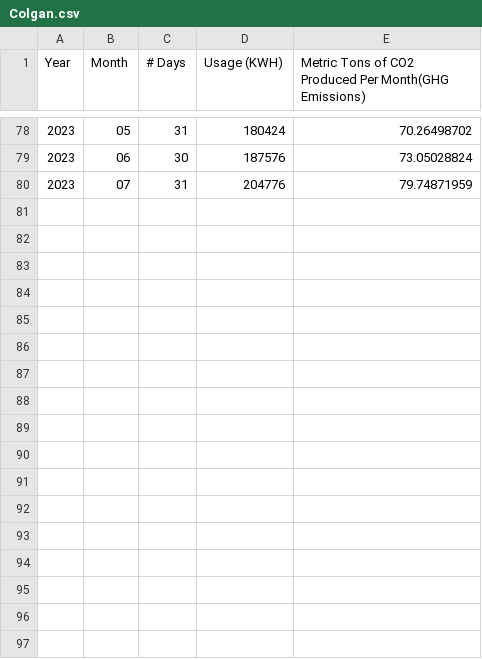
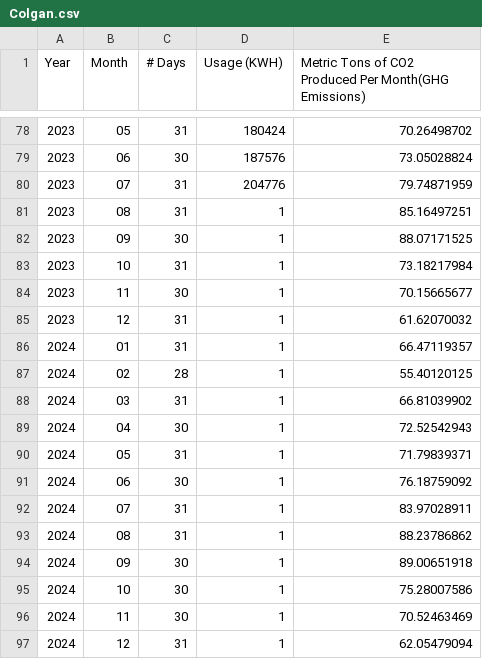
Before and after one commit to WazeeChow/GHG_Tracking, a CSV file: Colgan.csv, drawn as a sheet; only a part is shown, gaps mark what is left out.

Commit message:
Update Colgan.csv

```diff
--- a/Colgan.csv
+++ b/Colgan.csv
@@ -80 +80,18 @@ Year,Month,# Days,Usage (KWH),Metric Tons of CO2 Produced Per Month(GHG Emission
 2023,07,31,"204776",79.74871959
+2023,08,31,1,85.16497251
+2023,09,30,1,88.07171525
+2023,10,31,1,73.18217984
+2023,11,30,1,70.15665677
+2023,12,31,1,61.62070032
+2024,01,31,1,66.47119357
+2024,02,28,1,55.40120125
+2024,03,31,1,66.81039902
+2024,04,30,1,72.52542943
+2024,05,31,1,71.79839371
+2024,06,30,1,76.18759092
+2024,07,31,1,83.97028911
+2024,08,31,1,88.23786862
+2024,09,30,1,89.00651918
+2024,10,30,1,75.28007586
+2024,11,30,1,70.52463469
+2024,12,31,1,62.05479094
```
